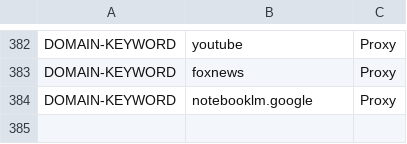
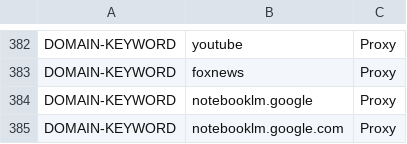
Before and after one commit to z11on/ss-rules, a CSV file: ss-list-main.csv, drawn as a sheet; only a part is shown, gaps mark what is left out; the diff names each change by its address in the sheet, - before the commit and + after, or states it on an @@ line.

Commit message:
Update ss-list-main.csv
notebooklm.google.com

```diff
--- a/ss-list-main.csv
+++ b/ss-list-main.csv
+row 385: DOMAIN-KEYWORD | notebooklm.google.com | Proxy
```
